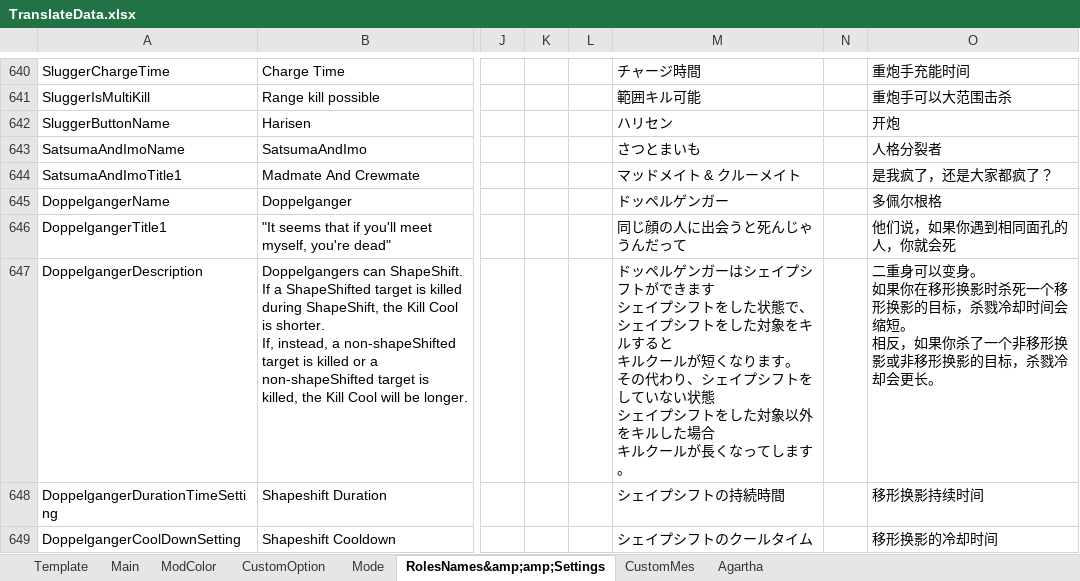
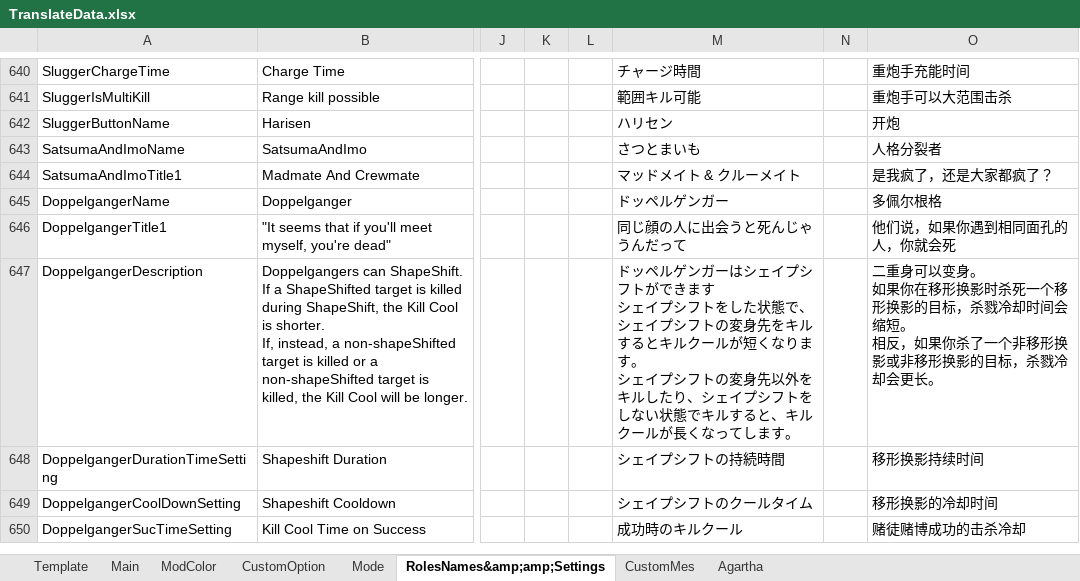
Before and after one commit to SuperNewRoles/SuperNewRoles, an Excel workbook: TranslateData.xlsx, sheet RolesNames&amp;amp;Settings, drawn as a sheet; only a part is shown, gaps mark what is left out; the shorter side is filled out with more unchanged rows; values as stored, in another font and other column widths than the file's, no borders; charts and pictures not drawn; ↵ is a line break in a cell; the diff names each change by its address in the sheet, - before the commit and + after, or states it on an @@ line.

```diff
--- a/TranslateData.xlsx (sheet RolesNames&amp;amp;Settings)
+++ b/TranslateData.xlsx (sheet RolesNames&amp;amp;Settings)
-M647: …状態で、 ↵ シェイプシフトをした対象をキルすると ↵ キルクールが短くなります。 ↵ その代わり、シェイプシフトをしていない状態 ↵ シェイプシフトをした対象以外をキルした場合 ↵ キルクー…
+M647: …状態で、シェイプシフトの変身先をキルするとキルクールが短くなります。 ↵ シェイプシフトの変身先以外をキルしたり、シェイプシフトをしない状態でキルすると、キルクー…
```
Also changed, not shown: 5 other files.
